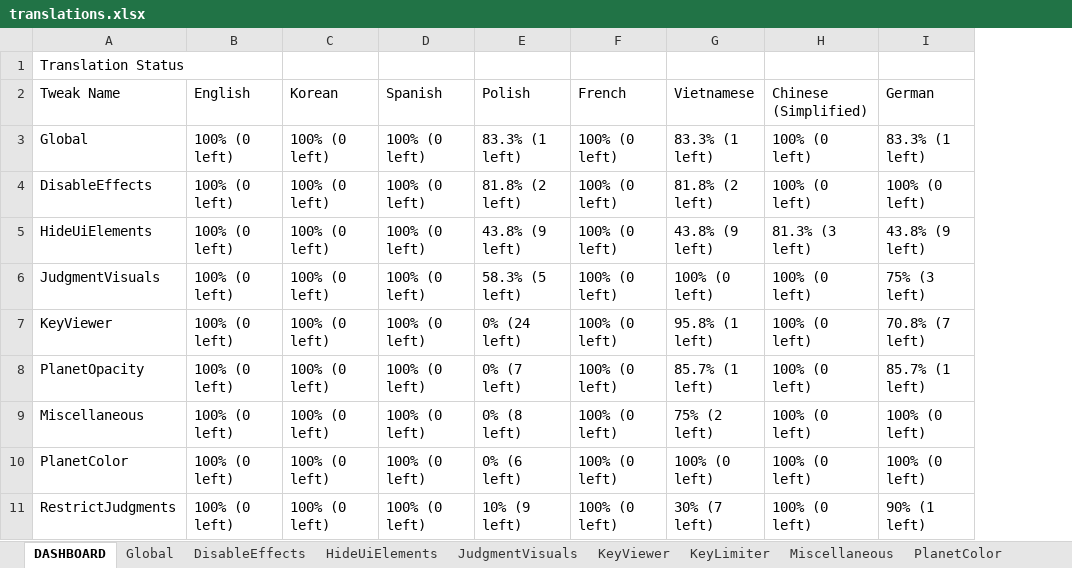
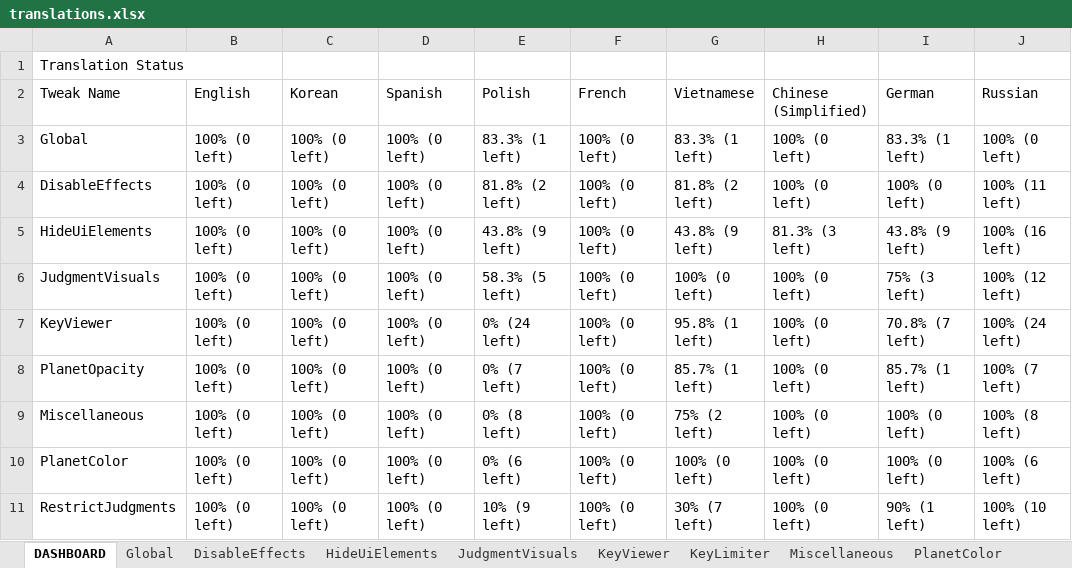
Before and after one commit to PizzaLovers007/AdofaiTweaks, an Excel workbook: AdofaiTweaks.Generator/translations.xlsx, sheet DASHBOARD, drawn as a sheet; values as stored, in another font and other column widths than the file's, no borders; the diff names each change by its address in the sheet, - before the commit and + after, or states it on an @@ line.

Commit message:
Add Русский (Russian) translations

```diff
--- a/AdofaiTweaks.Generator/translations.xlsx (sheet DASHBOARD)
+++ b/AdofaiTweaks.Generator/translations.xlsx (sheet DASHBOARD)
+column J (Russian), rows 3-11: 100% (0 left) | 100% (11 left) | 100% (16 left) | 100% (12 left) | 100% (24 left) | 100% (7 left) | 100% (8 left) | 100% (6 left) | 100% (10 left)
```
Also changed, not shown: sheet Global, sheet PlanetColor, sheet PlanetOpacity, sheet KeyLimiter, sheet Miscellaneous, sheet RestrictJudgments, 4 more sheets, 2 other files.
